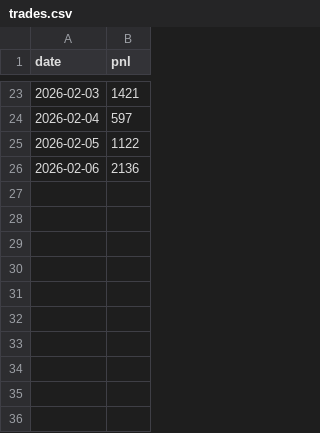
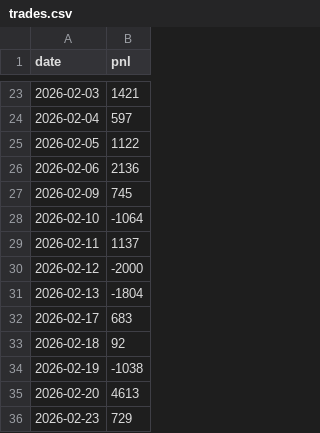
Before and after one commit to gpradeepkumarreddy/daily-pnl, a CSV file: trades.csv, drawn as a sheet; only a part is shown, gaps mark what is left out.

Commit message:
Add 2026-02-23 trade and regenerate pnl

```diff
--- a/trades.csv
+++ b/trades.csv
@@ -26 +26,11 @@ date,pnl
 2026-02-06,2136
+2026-02-09,745
+2026-02-10,-1064
+2026-02-11,1137
+2026-02-12,-2000
+2026-02-13,-1804
+2026-02-17,683
+2026-02-18,92
+2026-02-19,-1038
+2026-02-20,4613
+2026-02-23,729
```
Also changed, not shown: 1 other file.
